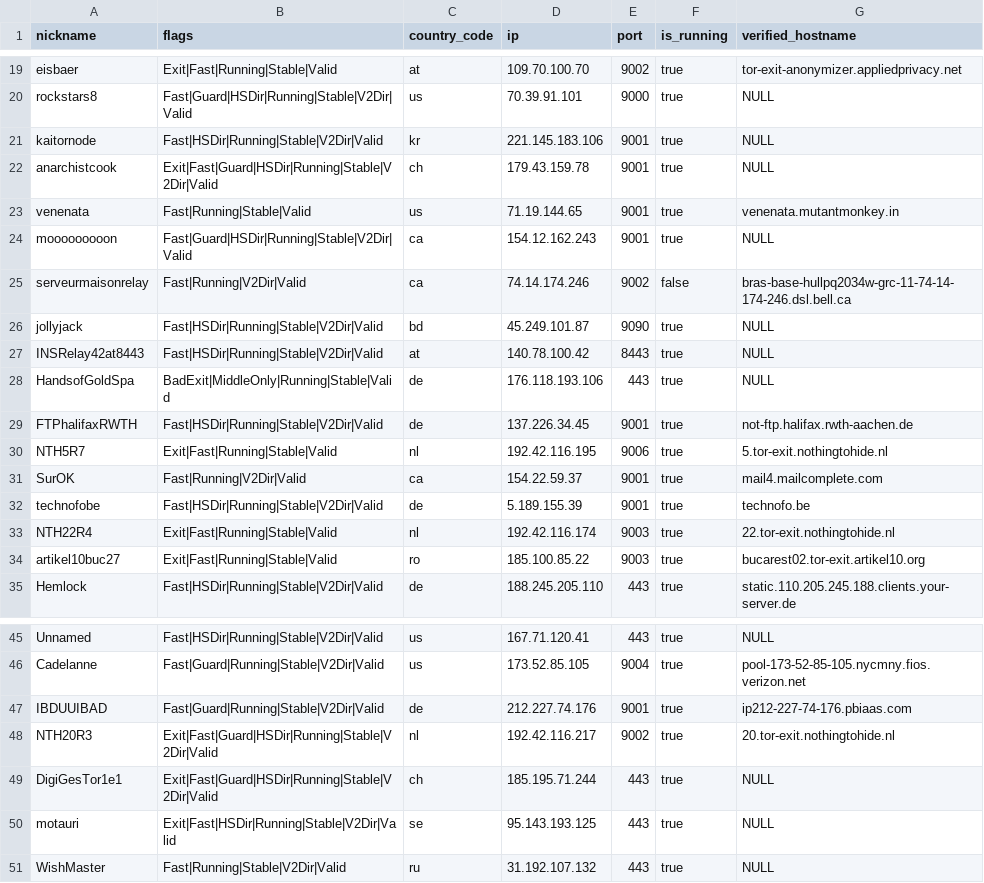
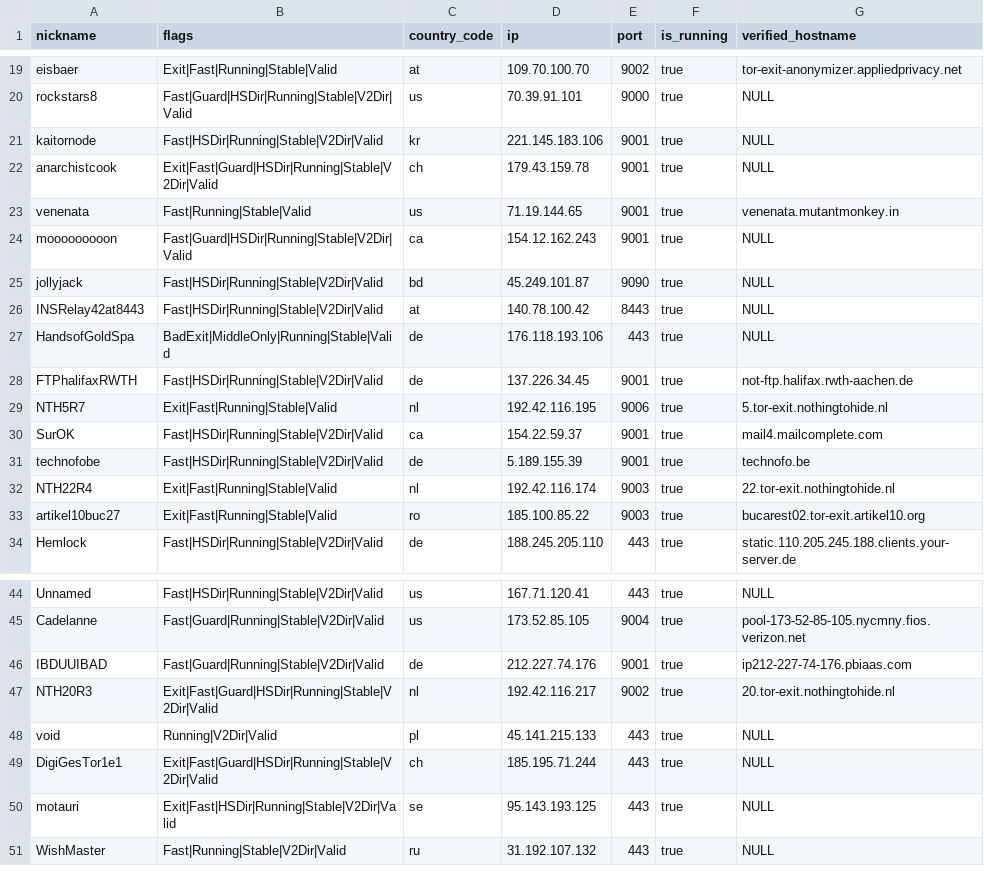
Before and after one commit to t-pol/123-test-abort, a CSV file: limited_to_50.csv, drawn as a sheet; only a part is shown, gaps mark what is left out.

```diff
--- a/limited_to_50.csv
+++ b/limited_to_50.csv
@@ -24,3 +24,2 @@
 "mooooooooon","Fast|Guard|HSDir|Running|Stable|V2Dir|Valid","ca","154.12.162.243","9001",true,"NULL"
-"serveurmaisonrelay","Fast|Running|V2Dir|Valid","ca","74.14.174.246","9002",false,"bras-base-hullpq2034w-grc-11-74-14-174-246.dsl.bell.ca"
 "jollyjack","Fast|HSDir|Running|Stable|V2Dir|Valid","bd","45.249.101.87","9090",true,"NULL"
@@ -30,3 +29,3 @@
 "NTH5R7","Exit|Fast|Running|Stable|Valid","nl","192.42.116.195","9006",true,"5.tor-exit.nothingtohide.nl"
-"SurOK","Fast|Running|V2Dir|Valid","ca","154.22.59.37","9001",true,"mail4.mailcomplete.com"
+"SurOK","Fast|HSDir|Running|Stable|V2Dir|Valid","ca","154.22.59.37","9001",true,"mail4.mailcomplete.com"
 "technofobe","Fast|HSDir|Running|Stable|V2Dir|Valid","de","5.189.155.39","9001",true,"technofo.be"
@@ -48,2 +47,3 @@
 "NTH20R3","Exit|Fast|Guard|HSDir|Running|Stable|V2Dir|Valid","nl","192.42.116.217","9002",true,"20.tor-exit.nothingtohide.nl"
+"void","Running|V2Dir|Valid","pl","45.141.215.133","443",true,"NULL"
 "DigiGesTor1e1","Exit|Fast|Guard|HSDir|Running|Stable|V2Dir|Valid","ch","185.195.71.244","443",true,"NULL"
```
Also changed, not shown: tor_feed.csv, 1 other file.
